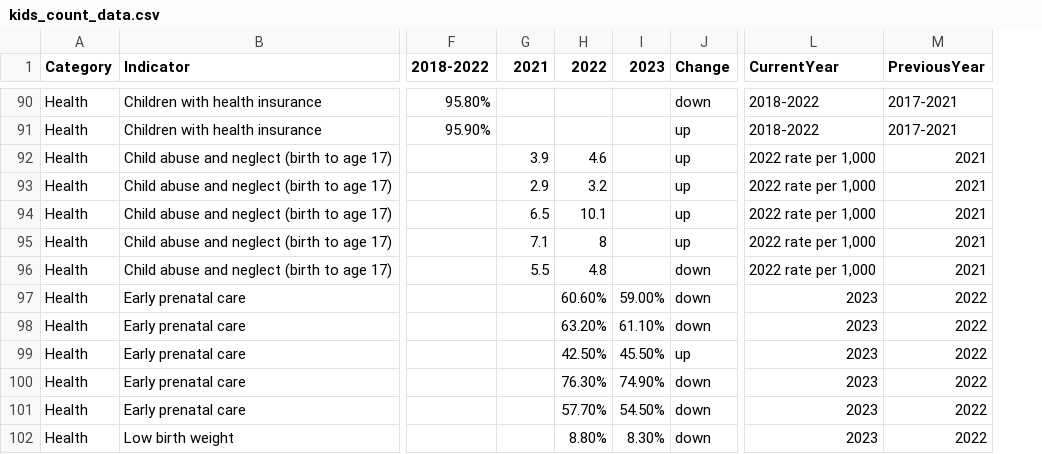
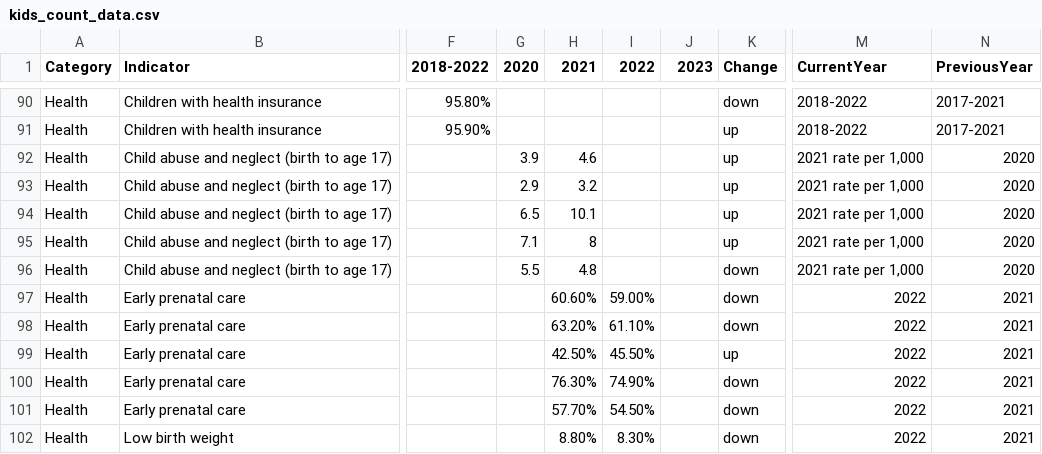
Before and after one commit to kathanner/hcan, a CSV file: kids_count_data.csv, drawn as a sheet; only a part is shown, gaps mark what is left out; addresses are those after the commit; the diff covers the shown part only; the diff names each change by its address in the sheet, - before the commit and + after, or states it on an @@ line.

```diff
--- a/kids_count_data.csv
+++ b/kids_count_data.csv
+column G (2020), rows 92-96: 3.9 | 2.9 | 6.5 | 7.1 | 5.5
-H92 (2021): 3.9
+H92 (2021): 4.6
-I92 (2022): 4.6
+I92 (2022): (empty)
-M92:M96 (CurrentYear): 2022 rate per 1,000
+M92:M96 (CurrentYear): 2021 rate per 1,000
-N92:N96 (PreviousYear): 2021
+N92:N96 (PreviousYear): 2020
-H93 (2021): 2.9
+H93 (2021): 3.2
-I93 (2022): 3.2
+I93 (2022): (empty)
-H94 (2021): 6.5
+H94 (2021): 10.1
-I94 (2022): 10.1
+I94 (2022): (empty)
-H95 (2021): 7.1
+H95 (2021): 8
-I95 (2022): 8
+I95 (2022): (empty)
-H96 (2021): 5.5
+H96 (2021): 4.8
-I96 (2022): 4.8
+I96 (2022): (empty)
-H97 (2021): (empty)
+H97 (2021): 60.60%
-I97 (2022): 60.60%
+I97 (2022): 59.00%
-J97 (2023): 59.00%
+J97 (2023): (empty)
-M97:M102 (CurrentYear): 2023
+M97:M102 (CurrentYear): 2022
-N97:N102 (PreviousYear): 2022
+N97:N102 (PreviousYear): 2021
-H98 (2021): (empty)
+H98 (2021): 63.20%
-I98 (2022): 63.20%
+I98 (2022): 61.10%
-J98 (2023): 61.10%
+J98 (2023): (empty)
-H99 (2021): (empty)
+H99 (2021): 42.50%
-I99 (2022): 42.50%
+I99 (2022): 45.50%
-J99 (2023): 45.50%
+J99 (2023): (empty)
-H100 (2021): (empty)
+H100 (2021): 76.30%
-I100 (2022): 76.30%
+I100 (2022): 74.90%
-J100 (2023): 74.90%
+J100 (2023): (empty)
-H101 (2021): (empty)
+H101 (2021): 57.70%
-I101 (2022): 57.70%
+I101 (2022): 54.50%
-J101 (2023): 54.50%
+J101 (2023): (empty)
-H102 (2021): (empty)
+H102 (2021): 8.80%
-I102 (2022): 8.80%
+I102 (2022): 8.30%
-J102 (2023): 8.30%
+J102 (2023): (empty)
```
Also changed, not shown: 100 edited cells elsewhere in this file.
